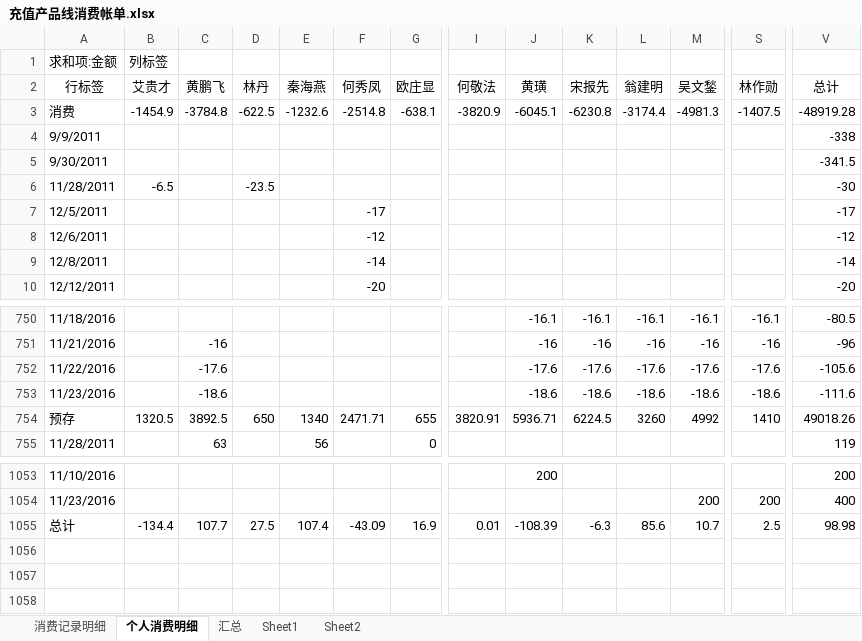
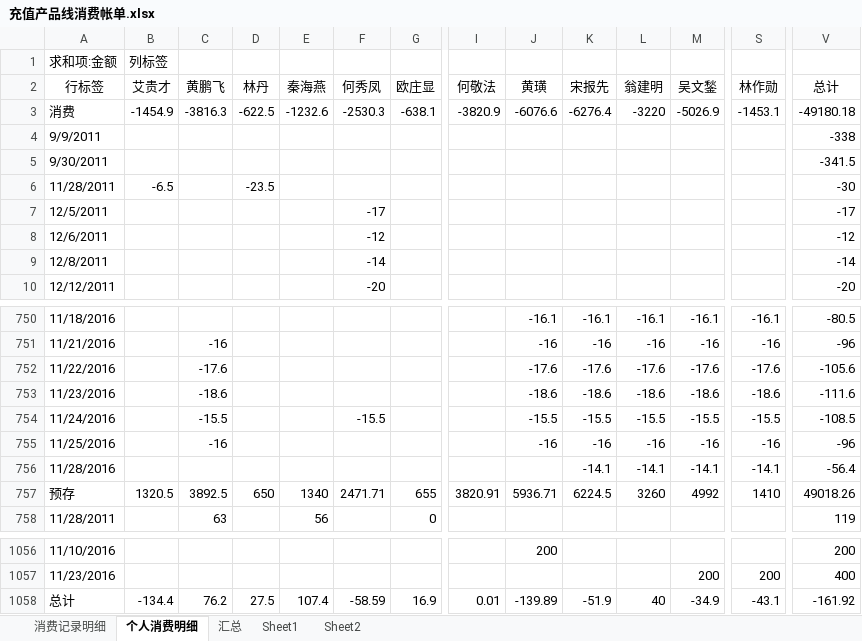
Before and after one commit to junyangren/BillingInfo, an Excel workbook: 充值产品线消费帐单.xlsx, sheet 个人消费明细, drawn as a sheet; only a part is shown, gaps mark what is left out; values as stored, in another font and other column widths than the file's, no borders; addresses are those after the commit; rows hold the shown columns only; the diff names each change by its address in the sheet, - before the commit and + after, or states it on an @@ line.

```diff
--- a/充值产品线消费帐单.xlsx (sheet 个人消费明细)
+++ b/充值产品线消费帐单.xlsx (sheet 个人消费明细)
-C3 (黄鹏飞): -3784.8
+C3 (黄鹏飞): -3816.3
-F3 (何秀凤): -2514.8
+F3 (何秀凤): -2530.3
-J3 (黄璜): -6045.1
+J3 (黄璜): -6076.6
-K3 (宋报先): -6230.8
+K3 (宋报先): -6276.4
-L3 (翁建明): -3174.4
+L3 (翁建明): -3220
-M3 (吴文鍫): -4981.3
+M3 (吴文鍫): -5026.9
-S3 (林作勋): -1407.5
+S3 (林作勋): -1453.1
-V3 (总计): -48919.28
+V3 (总计): -49180.18
+row 754: 11/24/2016 |  | -15.5 |  |  | -15.5 |  |  | -15.5 | -15.5 | -15.5 | -15.5 | -15.5 | -108.5
+row 755: 11/25/2016 |  | -16 |  |  |  |  |  | -16 | -16 | -16 | -16 | -16 | -96
+row 756: 11/28/2016 |  |  |  |  |  |  |  |  | -14.1 | -14.1 | -14.1 | -14.1 | -56.4
-C1058 (黄鹏飞): 107.7
+C1058 (黄鹏飞): 76.2
-F1058 (何秀凤): -43.09
+F1058 (何秀凤): -58.59
-J1058 (黄璜): -108.39
+J1058 (黄璜): -139.89
-K1058 (宋报先): -6.3
+K1058 (宋报先): -51.9
-L1058 (翁建明): 85.6
+L1058 (翁建明): 40
-M1058 (吴文鍫): 10.7
+M1058 (吴文鍫): -34.9
-S1058 (林作勋): 2.5
+S1058 (林作勋): -43.1
-V1058 (总计): 98.98
+V1058 (总计): -161.92
```
Also changed, not shown: sheet 消费记录明细, sheet 汇总.
